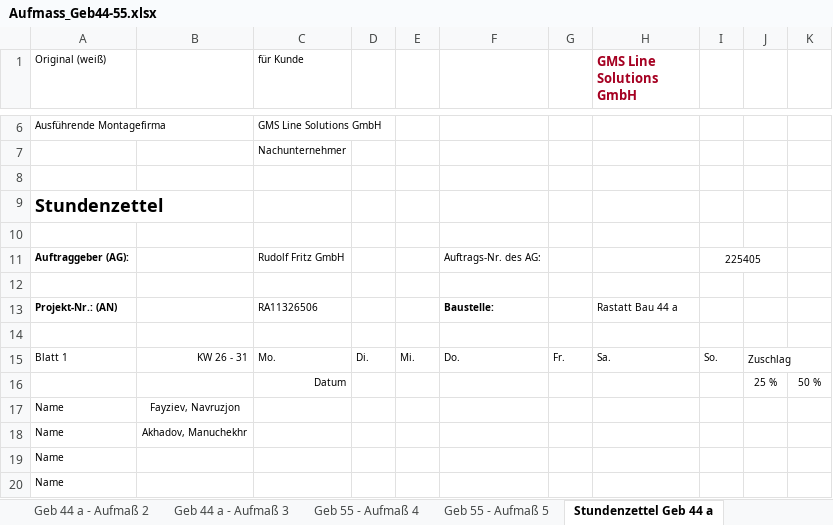
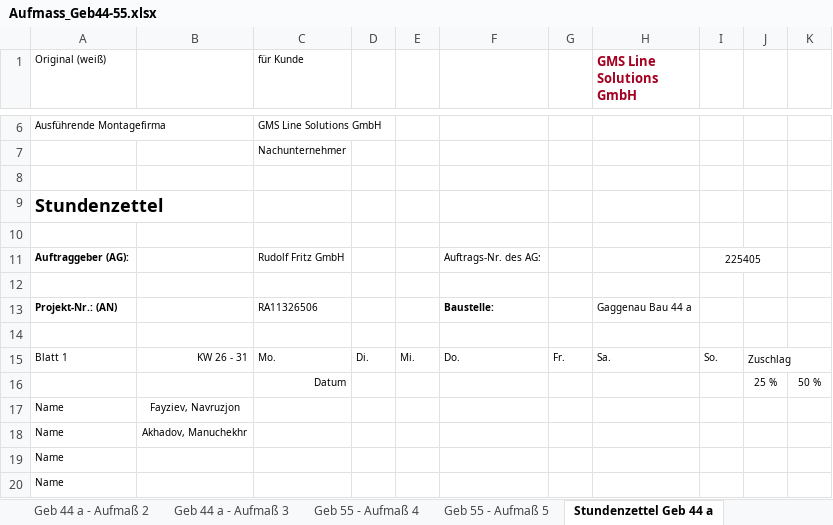
Before and after one commit to infopostpm-oss/https-github.com-bleave-trade-guardian-overlay, an Excel workbook: aufmass/Aufmass_Geb44-55.xlsx, sheet Stundenzettel Geb 44 a, drawn as a sheet; only a part is shown, gaps mark what is left out; values as stored, in another font and other column widths than the file's, no borders; charts and pictures not drawn; the diff names each change by its address in the sheet, - before the commit and + after, or states it on an @@ line.

```diff
--- a/aufmass/Aufmass_Geb44-55.xlsx (sheet Stundenzettel Geb 44 a)
+++ b/aufmass/Aufmass_Geb44-55.xlsx (sheet Stundenzettel Geb 44 a)
-H13 (GMS Line Solutions GmbH): Rastatt Bau 44 a
+H13 (GMS Line Solutions GmbH): Gaggenau Bau 44 a
```
Also changed, not shown: sheet Geb 55 - Aufmaß 5, sheet Geb 55 - Aufmaß 4, sheet Geb 44 a - Aufmaß 3, sheet Geb 44 a - Aufmaß 2, sheet Geb 44 a - Aufmaß 1, sheet Stundenzettel Geb 55, 1 other file.
